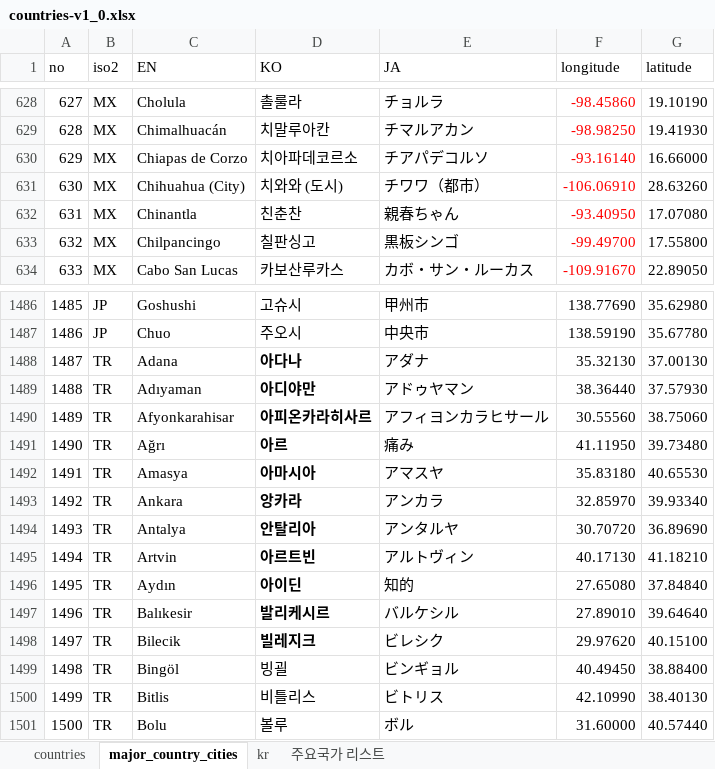
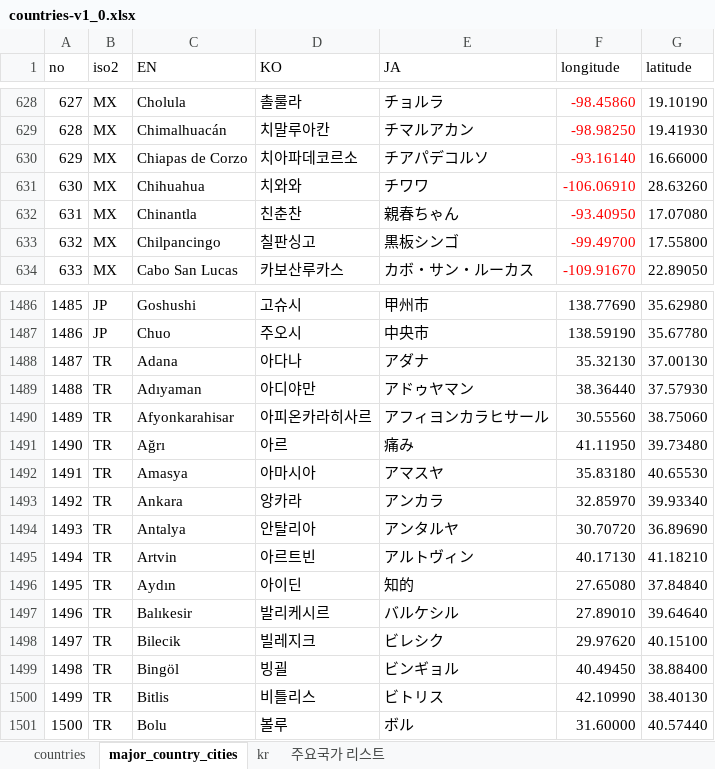
Before and after one commit to keypoint-travel/keypoint-backend, an Excel workbook: src/main/resources/static/excel/countries-v1_0.xlsx, sheet major_country_cities, drawn as a sheet; only a part is shown, gaps mark what is left out; values as stored, in another font and other column widths than the file's, no borders; conditional formats not drawn; the diff names each change by its address in the sheet, - before the commit and + after, or states it on an @@ line.

Commit message:
[Feature] Modify data to be automatically updated when it differs (#159)

```diff
--- a/src/main/resources/static/excel/countries-v1_0.xlsx (sheet major_country_cities)
+++ b/src/main/resources/static/excel/countries-v1_0.xlsx (sheet major_country_cities)
-C631 (EN): Chihuahua (City)
+C631 (EN): Chihuahua
-D631 (KO): 치와와 (도시)
+D631 (KO): 치와와
-E631 (JA): チワワ（都市）
+E631 (JA): チワワ
-D1488:D1498 bold: on
+D1488:D1498 bold: off
```
Also changed, not shown: 6 other files.
